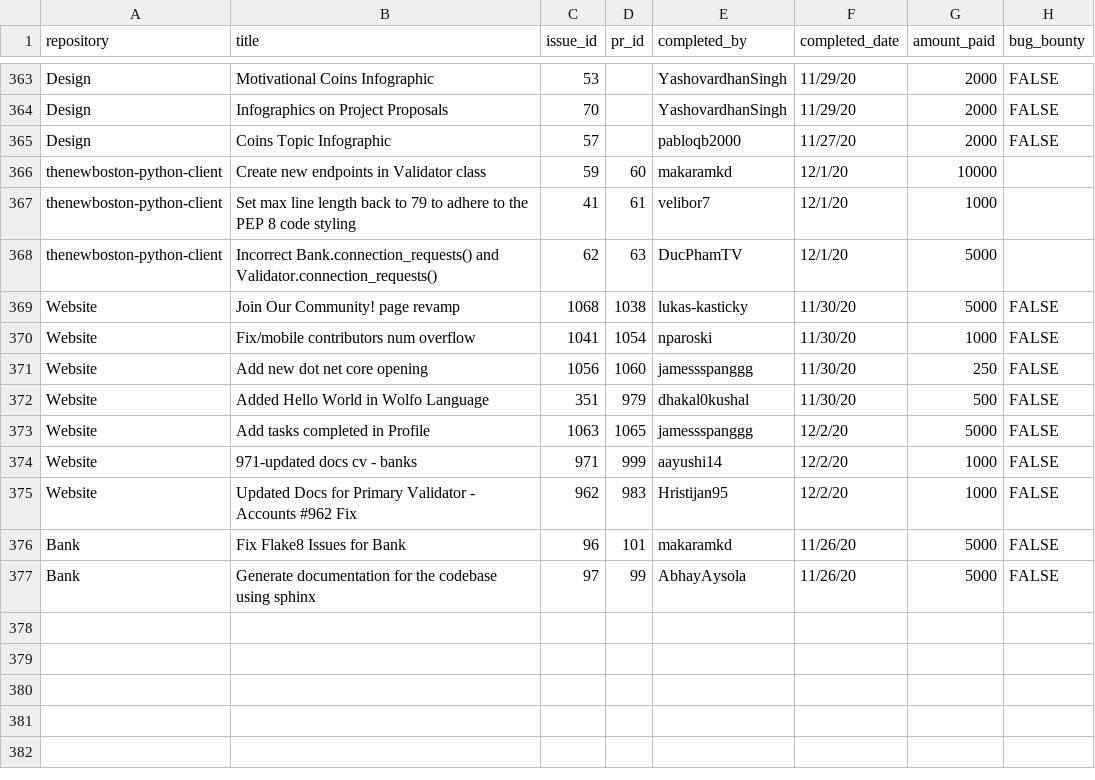
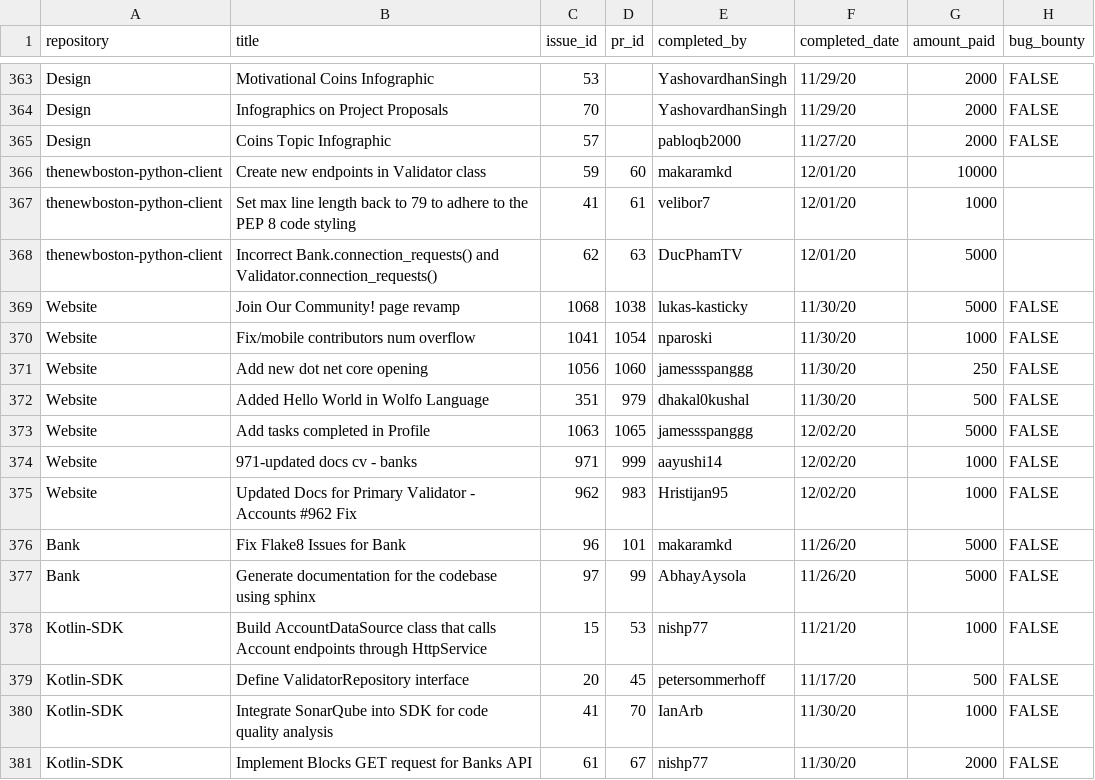
Before and after one commit to buckyroberts/Payment-Processor, a CSV file: csvs/tasks.csv, drawn as a sheet; only a part is shown, gaps mark what is left out.

Commit message:
Made payments for Kotlin contributors

```diff
--- a/csvs/tasks.csv
+++ b/csvs/tasks.csv
@@ -365,5 +365,5 @@ Design,Infographics on Project Proposals,70,,YashovardhanSingh,11/29/20,2000,FAL
 Design,Coins Topic Infographic,57,,pabloqb2000,11/27/20,2000,FALSE
-thenewboston-python-client,Create new endpoints in Validator class,59,60,makaramkd,12/1/20,10000,
-thenewboston-python-client,Set max line length back to 79 to adhere to the PEP 8 code styling,41,61,velibor7,12/1/20,1000,
-thenewboston-python-client,Incorrect Bank.connection_requests() and Validator.connection_requests(),62,63,DucPhamTV,12/1/20,5000,
+thenewboston-python-client,Create new endpoints in Validator class,59,60,makaramkd,12/01/20,10000,
+thenewboston-python-client,Set max line length back to 79 to adhere to the PEP 8 code styling,41,61,velibor7,12/01/20,1000,
+thenewboston-python-client,Incorrect Bank.connection_requests() and Validator.connection_requests(),62,63,DucPhamTV,12/01/20,5000,
 Website,Join Our Community! page revamp,1068,1038,lukas-kasticky,11/30/20,5000,FALSE
@@ -372,6 +372,10 @@ Website,Add new dot net core opening,1056,1060,jamessspanggg,11/30/20,250,FALSE
 Website,Added Hello World in Wolfo Language,351,979,dhakal0kushal,11/30/20,500,FALSE
-Website,Add tasks completed in Profile,1063,1065,jamessspanggg,12/2/20,5000,FALSE
-Website,971-updated docs cv - banks,971,999,aayushi14,12/2/20,1000,FALSE
-Website,Updated Docs for Primary Validator - Accounts #962 Fix,962,983,Hristijan95,12/2/20,1000,FALSE
+Website,Add tasks completed in Profile,1063,1065,jamessspanggg,12/02/20,5000,FALSE
+Website,971-updated docs cv - banks,971,999,aayushi14,12/02/20,1000,FALSE
+Website,Updated Docs for Primary Validator - Accounts #962 Fix,962,983,Hristijan95,12/02/20,1000,FALSE
 Bank,Fix Flake8 Issues for Bank,96,101,makaramkd,11/26/20,5000,FALSE
 Bank,Generate documentation for the codebase using sphinx,97,99,AbhayAysola,11/26/20,5000,FALSE
+Kotlin-SDK,Build AccountDataSource class that calls Account endpoints through HttpService,15,53,nishp77,11/21/20,1000,FALSE
+Kotlin-SDK,Define ValidatorRepository interface,20,45,petersommerhoff,11/17/20,500,FALSE
+Kotlin-SDK,Integrate SonarQube into SDK for code quality analysis,41,70,IanArb,11/30/20,1000,FALSE
+Kotlin-SDK,Implement Blocks GET request for Banks API,61,67,nishp77,11/30/20,2000,FALSE
```
Also changed, not shown: csvs/contributors.csv.
